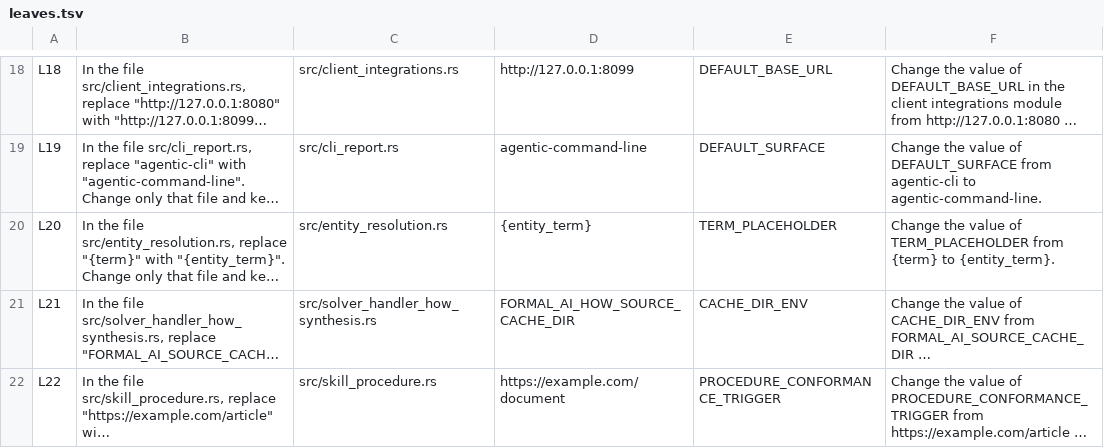
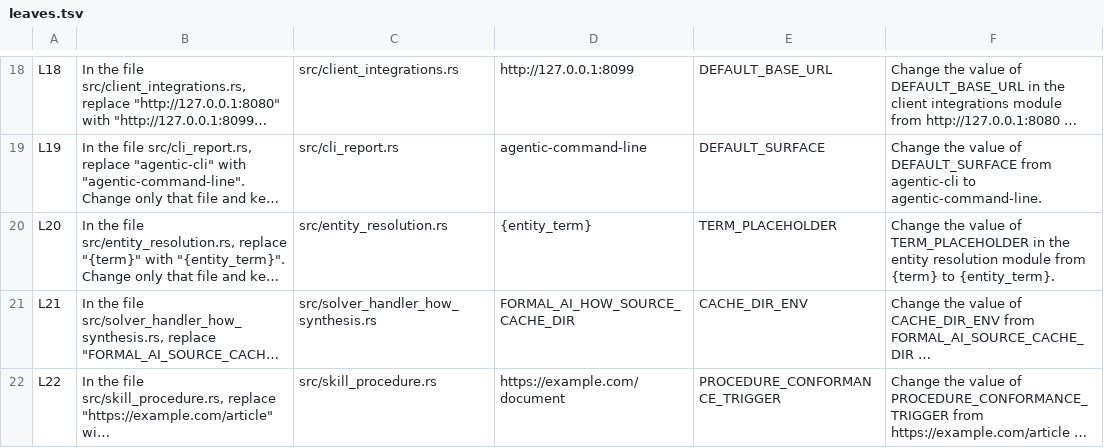
Before and after one commit to link-assistant/formal-ai, a TSV file: experiments/issue_1028_agent_cli_ladder/leaves.tsv, drawn as a sheet; only a part is shown, gaps mark what is left out; long unchanged cells end in …; the diff names each change by its address in the sheet, - before the commit and + after, or states it on an @@ line.

```diff
--- a/experiments/issue_1028_agent_cli_ladder/leaves.tsv
+++ b/experiments/issue_1028_agent_cli_ladder/leaves.tsv
-F20: …of TERM_PLACEHOLDER from {term}…
+F20: …of TERM_PLACEHOLDER in the entity resolution module from {term}…
```
Also changed, not shown: 3 other files.
